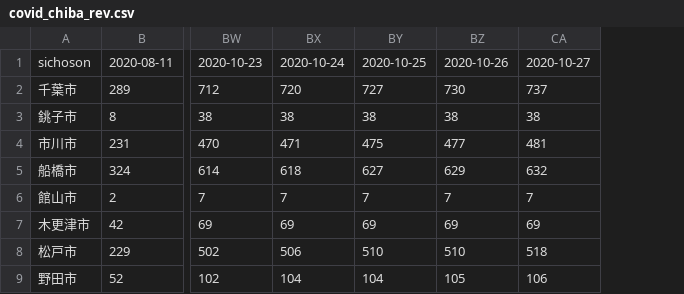
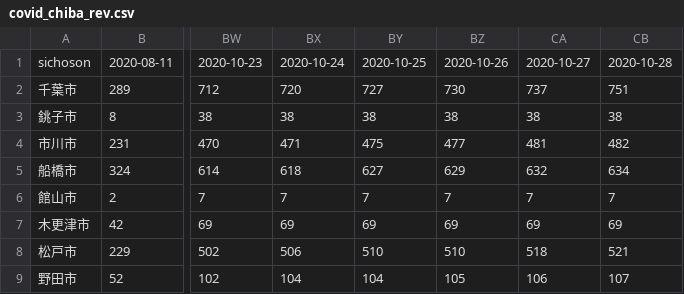
Before and after one commit to fusion0202/RScript, a CSV file: covid_chiba_rev.csv, drawn as a sheet; only a part is shown, gaps mark what is left out; the diff names each change by its address in the sheet, - before the commit and + after, or states it on an @@ line.

Commit message:
Update covid_chiba_rev.csv

```diff
--- a/covid_chiba_rev.csv
+++ b/covid_chiba_rev.csv
+column CB, rows 1-9: 2020-10-28 | 751 | 38 | 482 | 634 | 7 | 69 | 521 | 107
```
